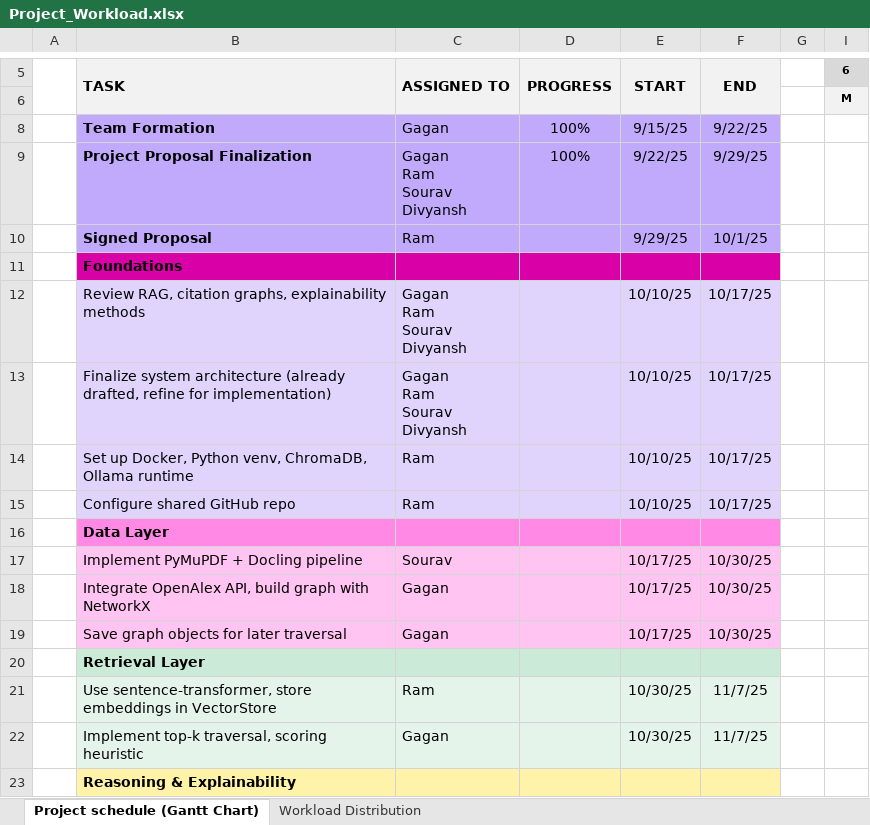
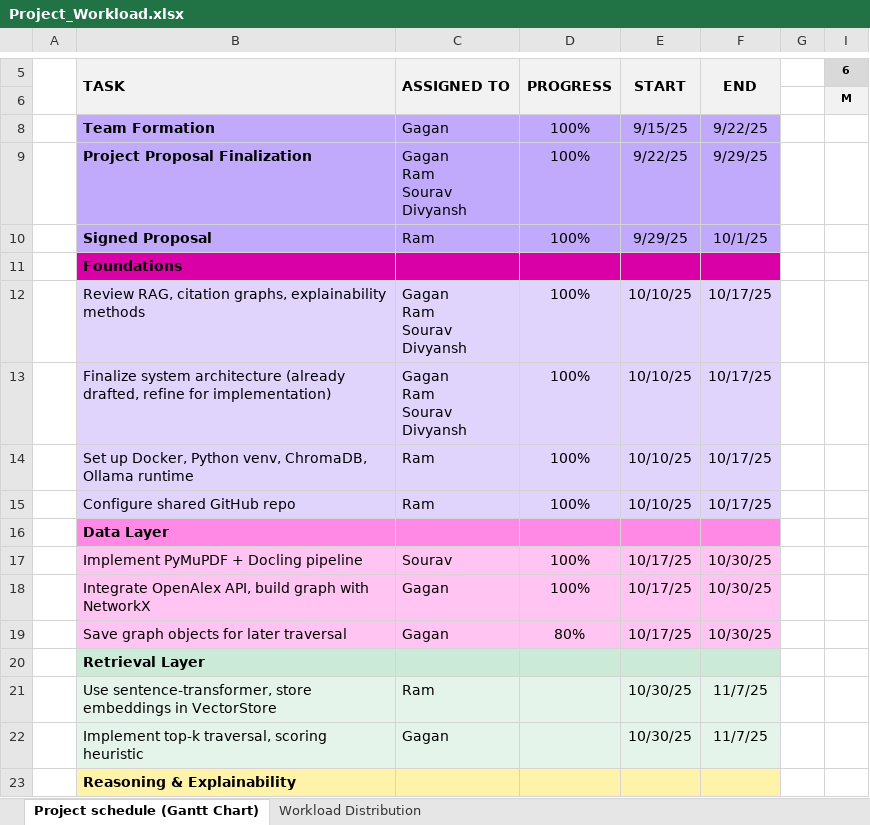
Before and after one commit to rvalani-ms/info-698-hybrid-rag, an Excel workbook: docs/Project_Workload.xlsx, sheet Project schedule (Gantt Chart), drawn as a sheet; only a part is shown, gaps mark what is left out; values as stored, in another font and other column widths than the file's, no borders; conditional formats not drawn; the diff names each change by its address in the sheet, - before the commit and + after, or states it on an @@ line.

```diff
--- a/docs/Project_Workload.xlsx (sheet Project schedule (Gantt Chart))
+++ b/docs/Project_Workload.xlsx (sheet Project schedule (Gantt Chart))
-D10: (empty)
+D10: 100%
-D12:D15: (empty)
+D12:D15: 100%
-D17:D18: (empty)
+D17:D18: 100%
-D19: (empty)
+D19: 80%
```
Also changed, not shown: 5 other files.
